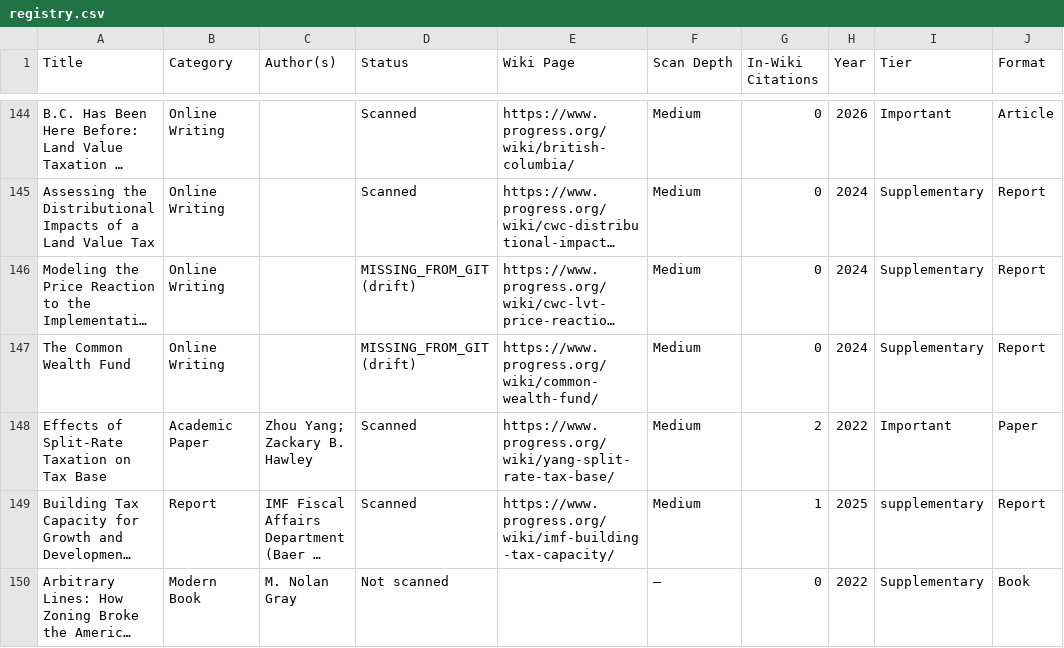
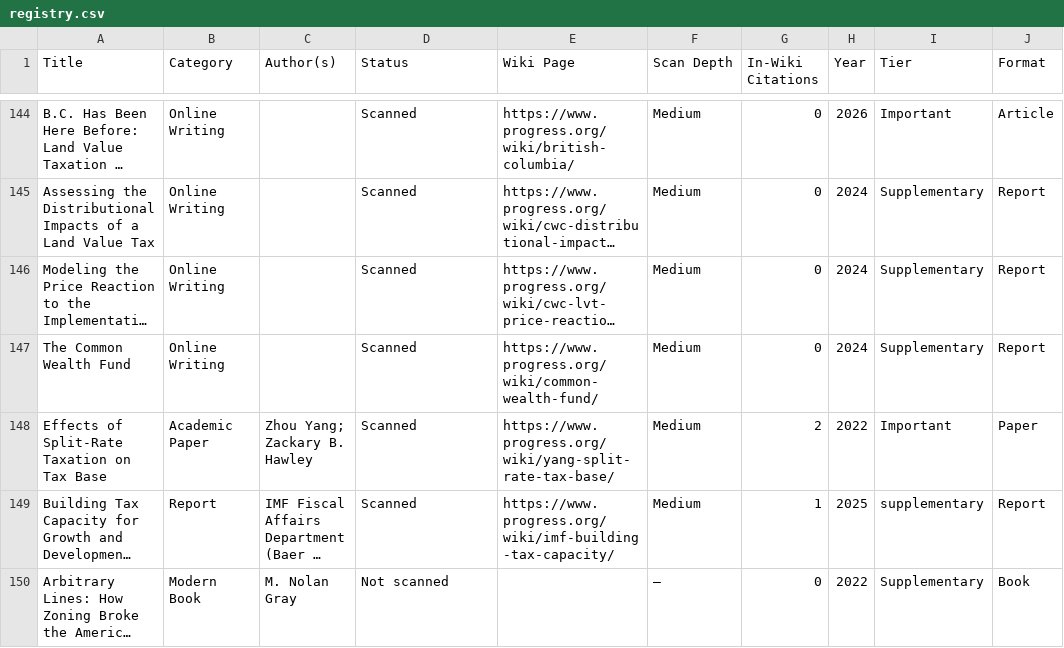
Before and after one commit to floydmari/georgism-wiki, a CSV file: sources/registry.csv, drawn as a sheet; only a part is shown, gaps mark what is left out; long unchanged cells end in …; the diff names each change by its address in the sheet, - before the commit and + after, or states it on an @@ line.

```diff
--- a/sources/registry.csv
+++ b/sources/registry.csv
-D146:D147 (Status): MISSING_FROM_GIT (drift)
+D146:D147 (Status): Scanned
```
